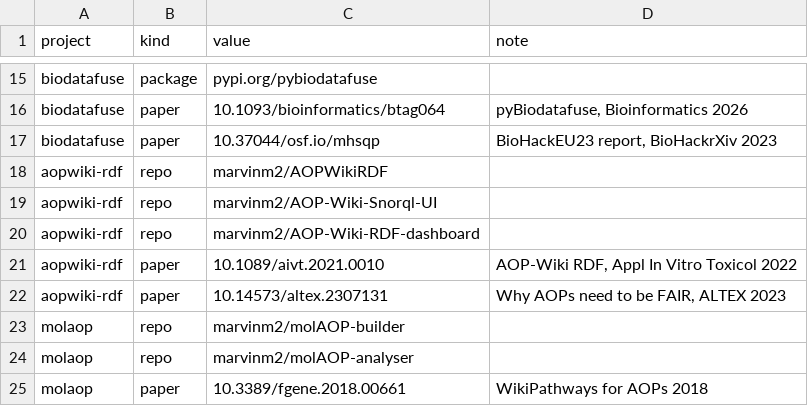
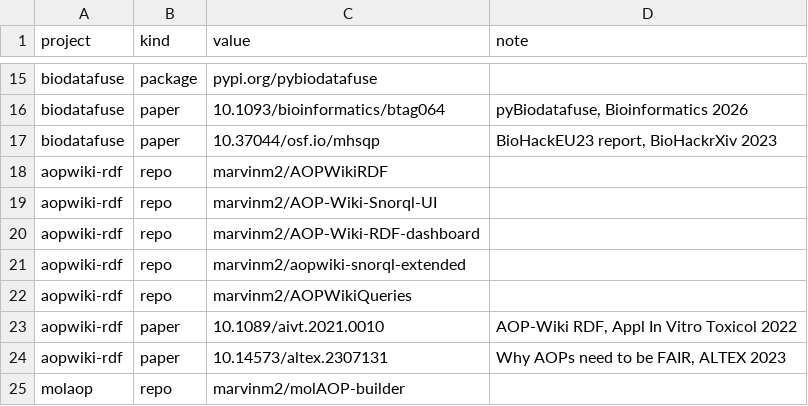
Before and after one commit to VHP4Safety/vhp-outputs, a CSV file: config/identifiers.csv, drawn as a sheet; only a part is shown, gaps mark what is left out; the shorter side is filled out with more unchanged rows.

Commit message:
Claude found two repositories in vhp4safety/cloud not listed here yet

```diff
--- a/config/identifiers.csv
+++ b/config/identifiers.csv
@@ -20,2 +20,4 @@ aopwiki-rdf,repo,marvinm2/AOP-Wiki-Snorql-UI,
 aopwiki-rdf,repo,marvinm2/AOP-Wiki-RDF-dashboard,
+aopwiki-rdf,repo,marvinm2/aopwiki-snorql-extended,
+aopwiki-rdf,repo,marvinm2/AOPWikiQueries,
 aopwiki-rdf,paper,10.1089/aivt.2021.0010,"AOP-Wiki RDF, Appl In Vitro Toxicol 2022"
```
